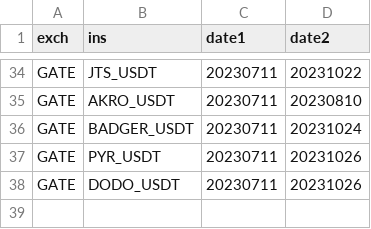
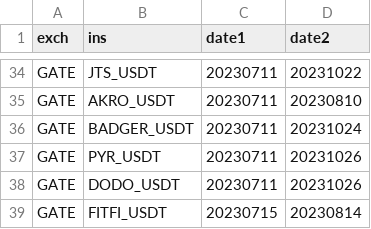
Before and after one commit to took-zhou/tickmine, a CSV file: tickmine/WHITE_DATE.csv, drawn as a sheet; only a part is shown, gaps mark what is left out.

```diff
--- a/tickmine/WHITE_DATE.csv
+++ b/tickmine/WHITE_DATE.csv
@@ -38 +38,2 @@ GATE,PYR_USDT,20230711,20231026
 GATE,DODO_USDT,20230711,20231026
+GATE,FITFI_USDT,20230715,20230814
```
Also changed, not shown: 3 other files.
